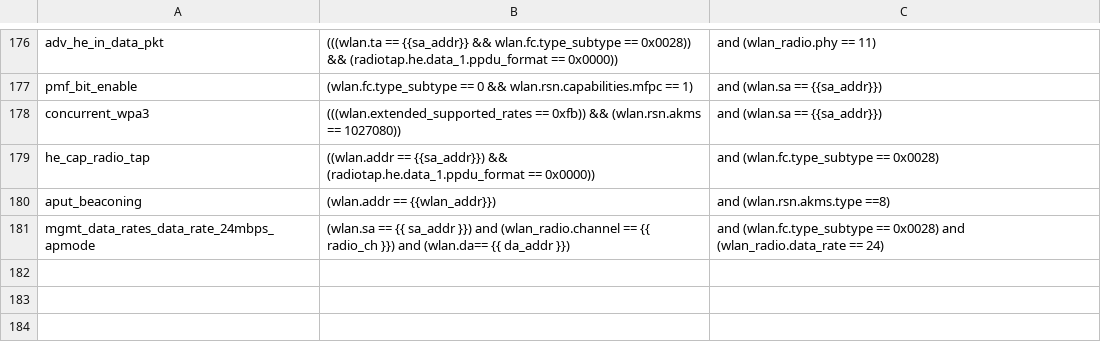
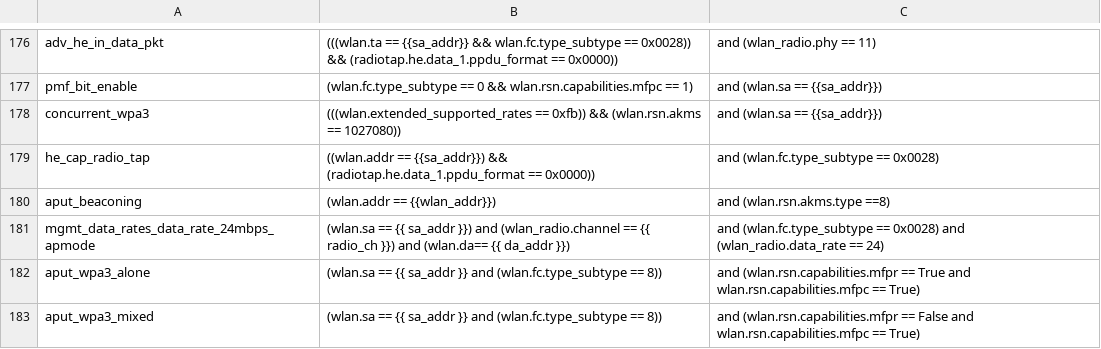
Before and after one commit to avinashsilabs/Sample_App_Automation_utf, a CSV file: config/sniffer_filter.csv, drawn as a sheet; only a part is shown, gaps mark what is left out; the diff names each change by its address in the sheet, - before the commit and + after, or states it on an @@ line.

Commit message:
Pull request #2892: Added APUT WPA3 Test cases.
Merge in IOT_INFRA_SW/utf_wifi from WIFI_BT_UTFHELP-4227-wsdk-automation-automating-the-wpa3-aput-mode-test-cases-1 to release/milestone62

Squashed commit of the following:

commit bb1422a58e4eebaef0c1b5e135ca5533954b730e
Author: benazeer <nazeer.kz@gmail.com>
Date:   Mon Jul 29 20:36:50 2024 +0530

    Added APUT WPA3 Test cases.

```diff
--- a/config/sniffer_filter.csv
+++ b/config/sniffer_filter.csv
+row 182: aput_wpa3_alone | (wlan.sa == {{ sa_addr }} and (wlan.fc.type_subtype == 8)) | and (wlan.rsn.capabilities.mfpr == True and wlan.rsn.capabilities.mfpc == True)
+row 183: aput_wpa3_mixed | (wlan.sa == {{ sa_addr }} and (wlan.fc.type_subtype == 8)) | and (wlan.rsn.capabilities.mfpr == False and wlan.rsn.capabilities.mfpc == True)
```
Also changed, not shown: 3 other files.
